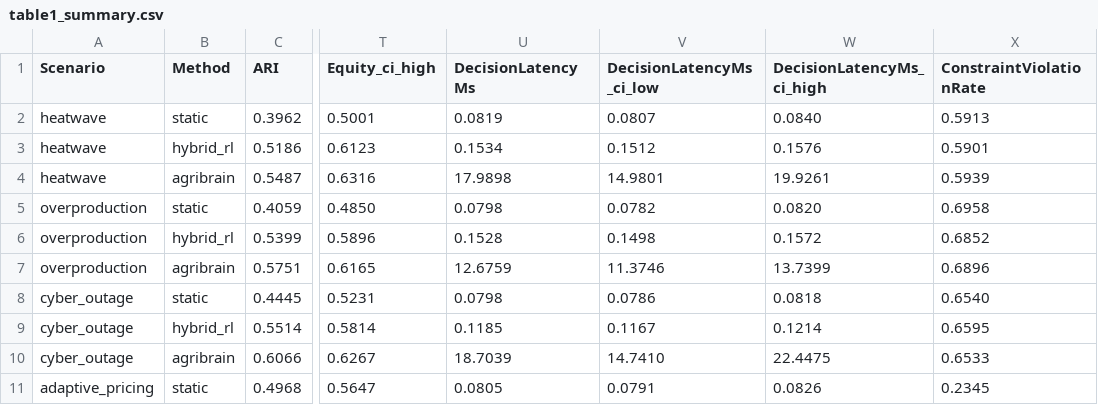
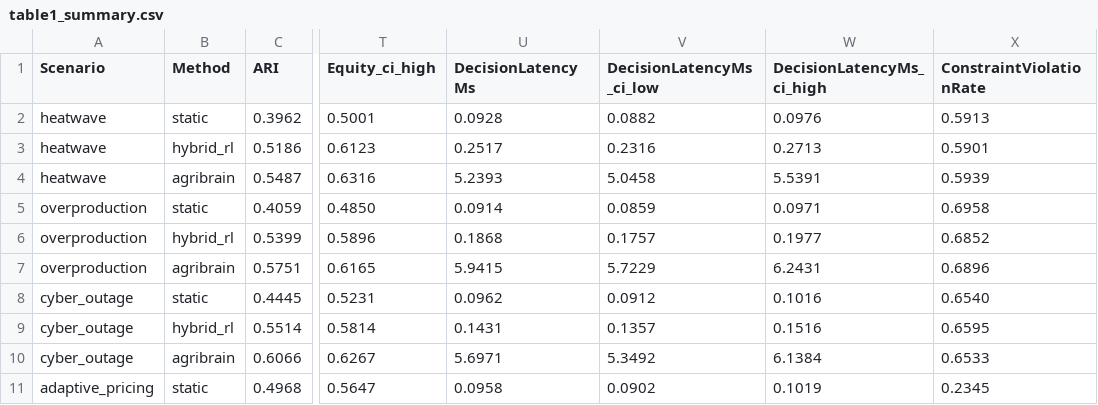
Before and after one commit to kprodigi/AGRI-BRAIN, a CSV file: mvp/simulation/results/table1_summary.csv, drawn as a sheet; only a part is shown, gaps mark what is left out; the diff covers the shown part only; the diff names each change by its address in the sheet, - before the commit and + after, or states it on an @@ line.

Commit message:
HPC run d33b8de: canonical 20-seed benchmark + figures
Aggregated outputs from seed-array job d33b8de_20260507_1024:
  - 20 distinct seeds: 7, 42, 99, 101, 202, 303, 404, 505, 606, 707,
    808, 909, 1010, 1111, 1212, 1313, 1337, 1414, 1515, 2024
  - Posture: stochastic (canonical published-results posture)
  - BCa fallback rate: 0.083 (218/2625 bootstrap calls; structural
    percentile fallback for degenerate-p0 cells)

Updates:
  - benchmark_summary.json, benchmark_significance.json (20-seed
    bootstrap means + CIs across all metrics, scenarios, modes)
  - table1_summary.csv, table2_ablation.csv
  - stress_summary.json, stress_degradation.csv, stress_passfail.csv
  - paper_benchmark_table.json (CLAIMS_TO_EVIDENCE C1/C5/C6 evidence)
  - fig 2-10 PNG/PDF re-rendered against the new 20-seed data;
    incorporates the figure-source polish commits from this session
    (fig 2 panel D ribbon removed, fig 3 panel A bold "1e3", fig 4
    panel D switched to during-window levels, fig 4 panels B/C/D now
    multi-seed via _per_seed_window_inputs, fig 9 panel A LogNorm
    floor adapts to data, fig 9 panel B widened, fig 10 panels A/B
    on 20-seed bootstrap means with separated context-aware markers)
  - artifact_manifest.json re-stamped with git_commit
    d33b8de586827e0d10447e96053e615a64bbdaea (282 entries)

```diff
--- a/mvp/simulation/results/table1_summary.csv
+++ b/mvp/simulation/results/table1_summary.csv
-U2 (DecisionLatencyMs): 0.0819
+U2 (DecisionLatencyMs): 0.0928
-V2 (DecisionLatencyMs_ci_low): 0.0807
+V2 (DecisionLatencyMs_ci_low): 0.0882
-W2 (DecisionLatencyMs_ci_high): 0.0840
+W2 (DecisionLatencyMs_ci_high): 0.0976
-U3 (DecisionLatencyMs): 0.1534
+U3 (DecisionLatencyMs): 0.2517
-V3 (DecisionLatencyMs_ci_low): 0.1512
+V3 (DecisionLatencyMs_ci_low): 0.2316
-W3 (DecisionLatencyMs_ci_high): 0.1576
+W3 (DecisionLatencyMs_ci_high): 0.2713
-U4 (DecisionLatencyMs): 17.9898
+U4 (DecisionLatencyMs): 5.2393
-V4 (DecisionLatencyMs_ci_low): 14.9801
+V4 (DecisionLatencyMs_ci_low): 5.0458
-W4 (DecisionLatencyMs_ci_high): 19.9261
+W4 (DecisionLatencyMs_ci_high): 5.5391
-U5 (DecisionLatencyMs): 0.0798
+U5 (DecisionLatencyMs): 0.0914
-V5 (DecisionLatencyMs_ci_low): 0.0782
+V5 (DecisionLatencyMs_ci_low): 0.0859
-W5 (DecisionLatencyMs_ci_high): 0.0820
+W5 (DecisionLatencyMs_ci_high): 0.0971
-U6 (DecisionLatencyMs): 0.1528
+U6 (DecisionLatencyMs): 0.1868
-V6 (DecisionLatencyMs_ci_low): 0.1498
+V6 (DecisionLatencyMs_ci_low): 0.1757
-W6 (DecisionLatencyMs_ci_high): 0.1572
+W6 (DecisionLatencyMs_ci_high): 0.1977
-U7 (DecisionLatencyMs): 12.6759
+U7 (DecisionLatencyMs): 5.9415
-V7 (DecisionLatencyMs_ci_low): 11.3746
+V7 (DecisionLatencyMs_ci_low): 5.7229
-W7 (DecisionLatencyMs_ci_high): 13.7399
+W7 (DecisionLatencyMs_ci_high): 6.2431
-U8 (DecisionLatencyMs): 0.0798
+U8 (DecisionLatencyMs): 0.0962
-V8 (DecisionLatencyMs_ci_low): 0.0786
+V8 (DecisionLatencyMs_ci_low): 0.0912
-W8 (DecisionLatencyMs_ci_high): 0.0818
+W8 (DecisionLatencyMs_ci_high): 0.1016
-U9 (DecisionLatencyMs): 0.1185
+U9 (DecisionLatencyMs): 0.1431
-V9 (DecisionLatencyMs_ci_low): 0.1167
+V9 (DecisionLatencyMs_ci_low): 0.1357
-W9 (DecisionLatencyMs_ci_high): 0.1214
+W9 (DecisionLatencyMs_ci_high): 0.1516
-U10 (DecisionLatencyMs): 18.7039
+U10 (DecisionLatencyMs): 5.6971
-V10 (DecisionLatencyMs_ci_low): 14.7410
+V10 (DecisionLatencyMs_ci_low): 5.3492
-W10 (DecisionLatencyMs_ci_high): 22.4475
+W10 (DecisionLatencyMs_ci_high): 6.1384
-U11 (DecisionLatencyMs): 0.0805
+U11 (DecisionLatencyMs): 0.0958
-V11 (DecisionLatencyMs_ci_low): 0.0791
+V11 (DecisionLatencyMs_ci_low): 0.0902
-W11 (DecisionLatencyMs_ci_high): 0.0826
+W11 (DecisionLatencyMs_ci_high): 0.1019
```
Also changed, not shown: 15 edited cells elsewhere in this file, mvp/simulation/results/stress_degradation.csv, mvp/simulation/results/stress_passfail.csv, 21 other files.
